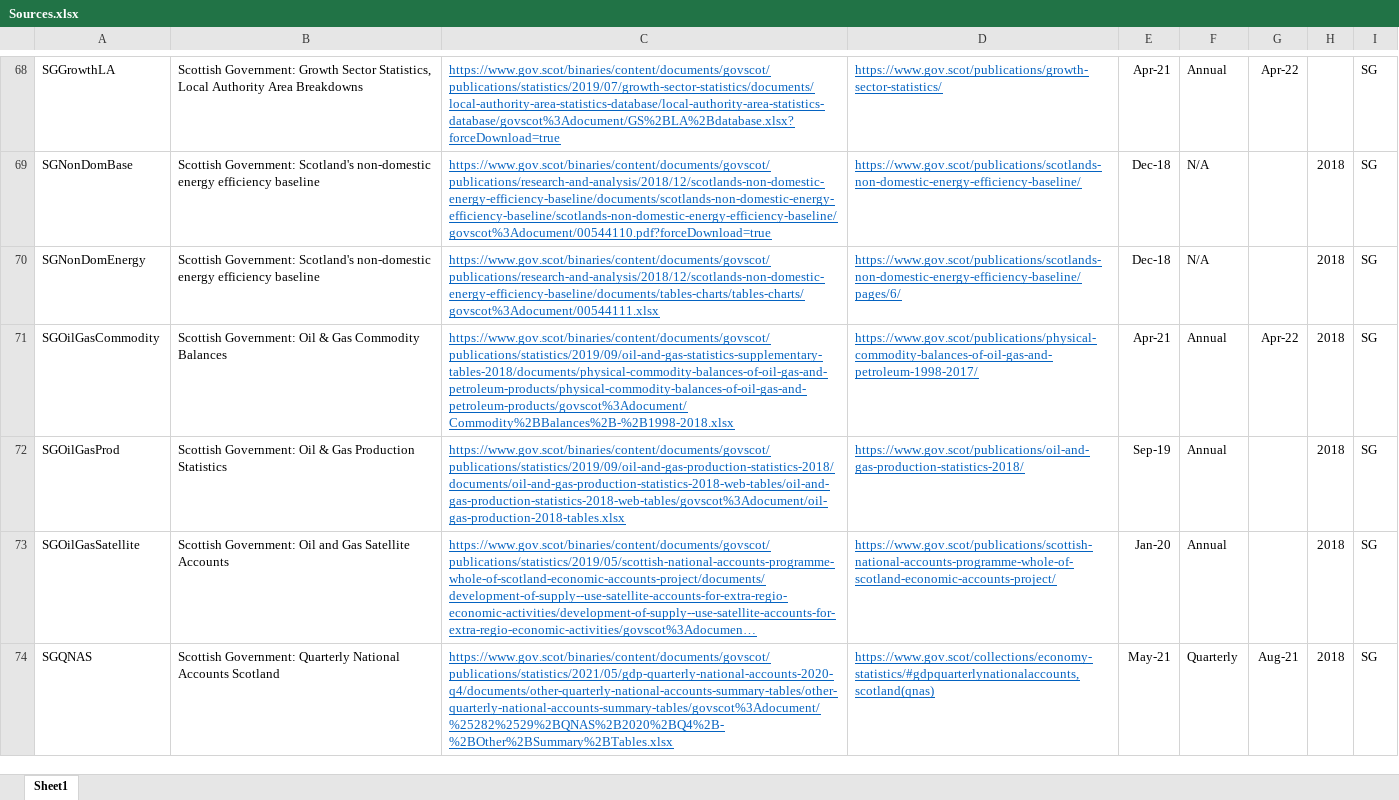
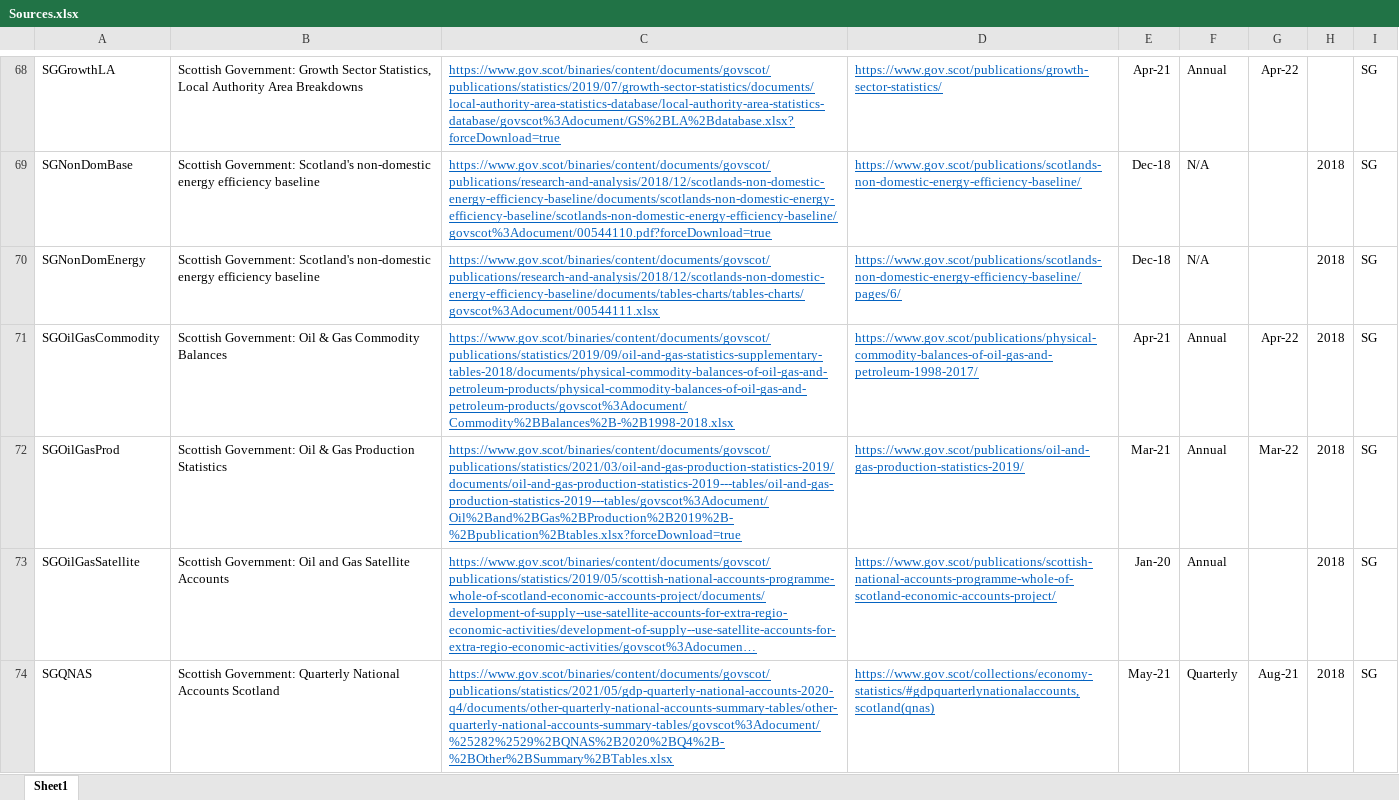
Before and after one commit to ischerr/Scottish-Energy-Statistics-Hub, an Excel workbook: Structure/Sources.xlsx, sheet Sheet1, drawn as a sheet; only a part is shown, gaps mark what is left out; long unchanged cells end in …; values as stored, in another font and other column widths than the file's, no borders; table styles not drawn; the diff names each change by its address in the sheet, - before the commit and + after, or states it on an @@ line.

```diff
--- a/Structure/Sources.xlsx (sheet Sheet1)
+++ b/Structure/Sources.xlsx (sheet Sheet1)
-C72: https://www.gov.scot/binaries/content/documents/govscot/publications/statistics/2019/09/oil-and-gas-production-statistics-2018/documents/oil-and-gas-production-statistics-2018-web-tables/oil-and-gas-production-statistics-2018-web-tables/govscot%3Adocument/oil-gas-production-2018-tables.xlsx
+C72: https://www.gov.scot/binaries/content/documents/govscot/publications/statistics/2021/03/oil-and-gas-production-statistics-2019/documents/oil-and-gas-production-statistics-2019---tables/oil-and-gas-production-statistics-2019---tables/govscot%3Adocument/Oil%2Band%2BGas%2BProduction%2B2019%2B-%2Bpublication%2Btables.xlsx?forceDownload=true
-D72: https://www.gov.scot/publications/oil-and-gas-production-statistics-2018/
+D72: https://www.gov.scot/publications/oil-and-gas-production-statistics-2019/
-E72: Sep-19
+E72: Mar-21
-G72: (empty)
+G72: Mar-22
```
Also changed, not shown: 1 other file.
